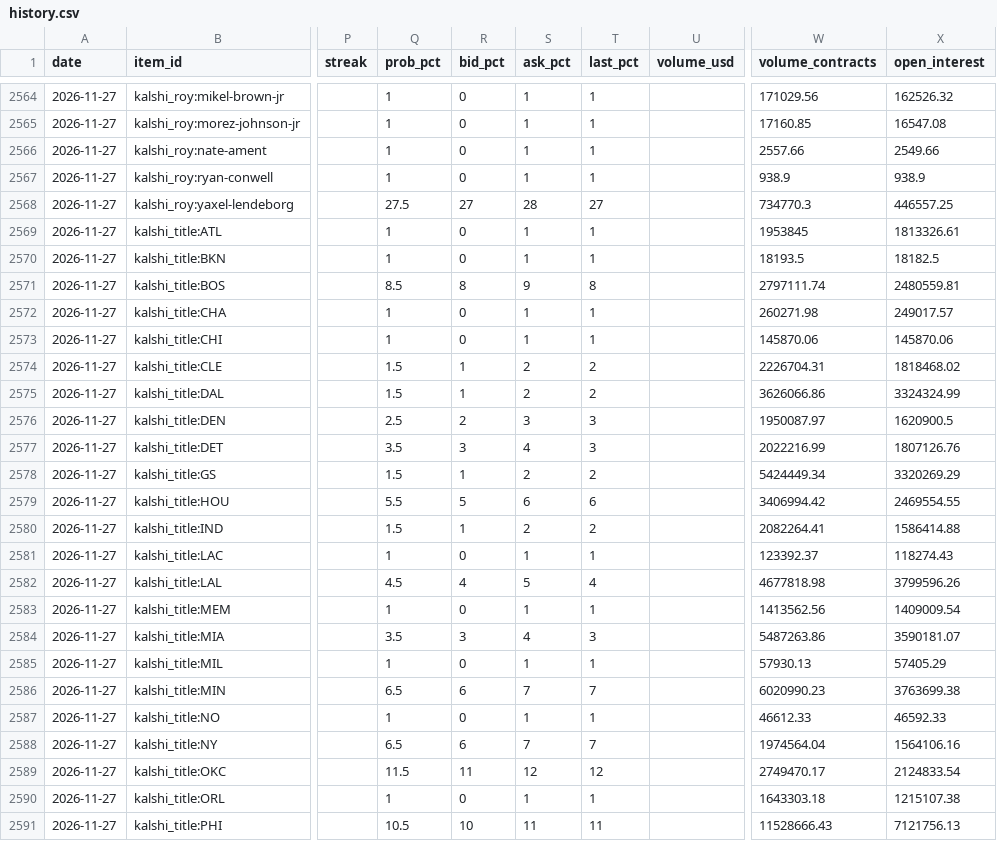
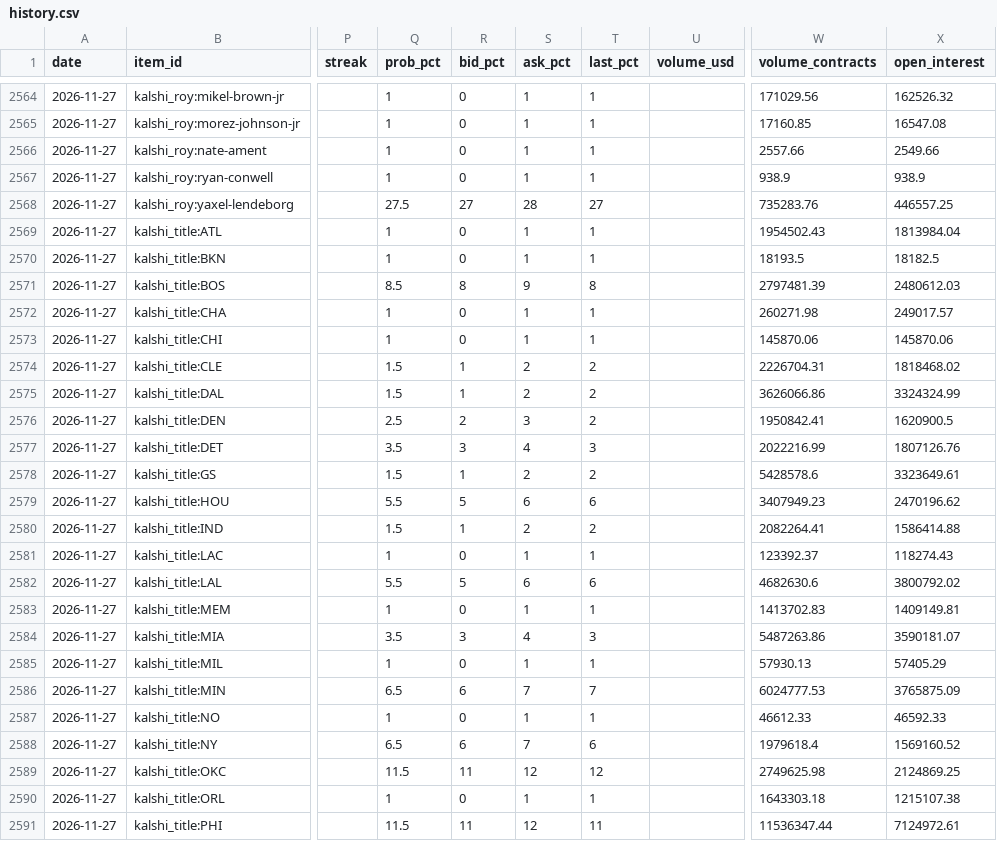
Before and after one commit to LogCheese03/nba_tracker, a CSV file: data/history.csv, drawn as a sheet; only a part is shown, gaps mark what is left out; the diff covers the shown part only; the diff names each change by its address in the sheet, - before the commit and + after, or states it on an @@ line.

```diff
--- a/data/history.csv
+++ b/data/history.csv
-W2568 (volume_contracts): 734770.3
+W2568 (volume_contracts): 735283.76
-W2569 (volume_contracts): 1953845
+W2569 (volume_contracts): 1954502.43
-X2569 (open_interest): 1813326.61
+X2569 (open_interest): 1813984.04
-W2571 (volume_contracts): 2797111.74
+W2571 (volume_contracts): 2797481.39
-X2571 (open_interest): 2480559.81
+X2571 (open_interest): 2480612.03
-T2576 (last_pct): 3
+T2576 (last_pct): 2
-W2576 (volume_contracts): 1950087.97
+W2576 (volume_contracts): 1950842.41
-W2578 (volume_contracts): 5424449.34
+W2578 (volume_contracts): 5428578.6
-X2578 (open_interest): 3320269.29
+X2578 (open_interest): 3323649.61
-W2579 (volume_contracts): 3406994.42
+W2579 (volume_contracts): 3407949.23
-X2579 (open_interest): 2469554.55
+X2579 (open_interest): 2470196.62
-Q2582 (prob_pct): 4.5
+Q2582 (prob_pct): 5.5
-R2582 (bid_pct): 4
+R2582 (bid_pct): 5
-S2582 (ask_pct): 5
+S2582 (ask_pct): 6
-T2582 (last_pct): 4
+T2582 (last_pct): 6
-W2582 (volume_contracts): 4677818.98
+W2582 (volume_contracts): 4682630.6
-X2582 (open_interest): 3799596.26
+X2582 (open_interest): 3800792.02
-W2583 (volume_contracts): 1413562.56
+W2583 (volume_contracts): 1413702.83
-X2583 (open_interest): 1409009.54
+X2583 (open_interest): 1409149.81
-W2586 (volume_contracts): 6020990.23
+W2586 (volume_contracts): 6024777.53
-X2586 (open_interest): 3763699.38
+X2586 (open_interest): 3765875.09
-T2588 (last_pct): 7
+T2588 (last_pct): 6
-W2588 (volume_contracts): 1974564.04
+W2588 (volume_contracts): 1979618.4
-X2588 (open_interest): 1564106.16
+X2588 (open_interest): 1569160.52
-W2589 (volume_contracts): 2749470.17
+W2589 (volume_contracts): 2749625.98
-X2589 (open_interest): 2124833.54
+X2589 (open_interest): 2124869.25
-Q2591 (prob_pct): 10.5
+Q2591 (prob_pct): 11.5
-R2591 (bid_pct): 10
+R2591 (bid_pct): 11
-S2591 (ask_pct): 11
+S2591 (ask_pct): 12
-W2591 (volume_contracts): 11528666.43
+W2591 (volume_contracts): 11536347.44
-X2591 (open_interest): 7121756.13
+X2591 (open_interest): 7124972.61
```
Also changed, not shown: 154 edited cells elsewhere in this file, 7 other files.
